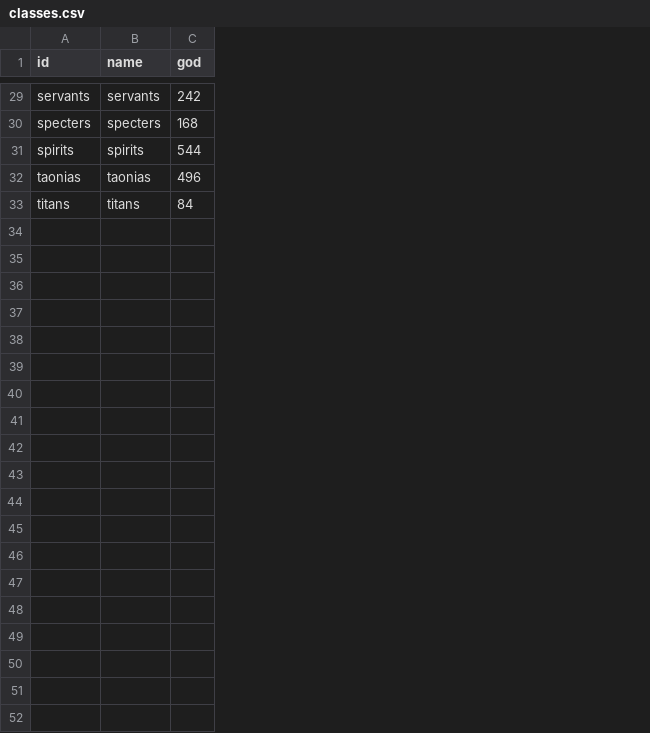
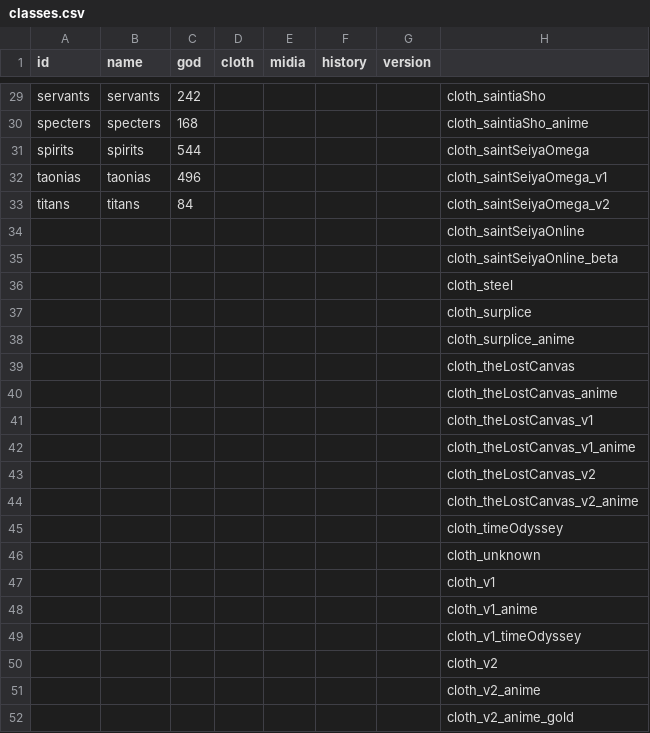
Before and after one commit to diegochagas/saintseiyacloths, a CSV file: csv/data/classes.csv, drawn as a sheet; only a part is shown, gaps mark what is left out; the diff covers the shown part only; the diff names each change by its address in the sheet, - before the commit and + after, or states it on an @@ line.

```diff
--- a/csv/data/classes.csv
+++ b/csv/data/classes.csv
+column D (cloth), empty
+column E (midia), empty
+column F (history), empty
+column G (version), empty
+column H, rows 29-33: cloth_saintiaSho | cloth_saintiaSho_anime | cloth_saintSeiyaOmega | cloth_saintSeiyaOmega_v1 | cloth_saintSeiyaOmega_v2
+row 34:  |  |  |  |  |  |  | cloth_saintSeiyaOnline
+row 35:  |  |  |  |  |  |  | cloth_saintSeiyaOnline_beta
+row 36:  |  |  |  |  |  |  | cloth_steel
+row 37:  |  |  |  |  |  |  | cloth_surplice
+row 38:  |  |  |  |  |  |  | cloth_surplice_anime
+row 39:  |  |  |  |  |  |  | cloth_theLostCanvas
+row 40:  |  |  |  |  |  |  | cloth_theLostCanvas_anime
+row 41:  |  |  |  |  |  |  | cloth_theLostCanvas_v1
+row 42:  |  |  |  |  |  |  | cloth_theLostCanvas_v1_anime
+row 43:  |  |  |  |  |  |  | cloth_theLostCanvas_v2
+row 44:  |  |  |  |  |  |  | cloth_theLostCanvas_v2_anime
+row 45:  |  |  |  |  |  |  | cloth_timeOdyssey
+row 46:  |  |  |  |  |  |  | cloth_unknown
+row 47:  |  |  |  |  |  |  | cloth_v1
+row 48:  |  |  |  |  |  |  | cloth_v1_anime
+row 49:  |  |  |  |  |  |  | cloth_v1_timeOdyssey
+row 50:  |  |  |  |  |  |  | cloth_v2
+row 51:  |  |  |  |  |  |  | cloth_v2_anime
+row 52:  |  |  |  |  |  |  | cloth_v2_anime_gold
```
Also changed, not shown: 69 added rows elsewhere in this file, csv/data/characters.csv, csv/data/groups.csv, 23 other files.
